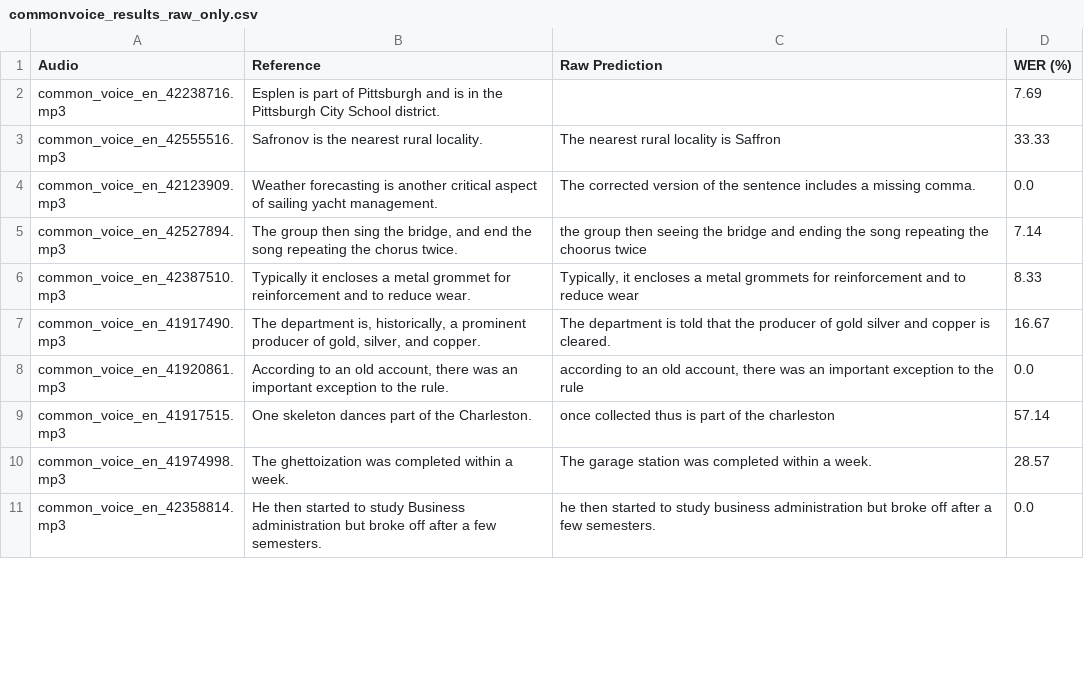
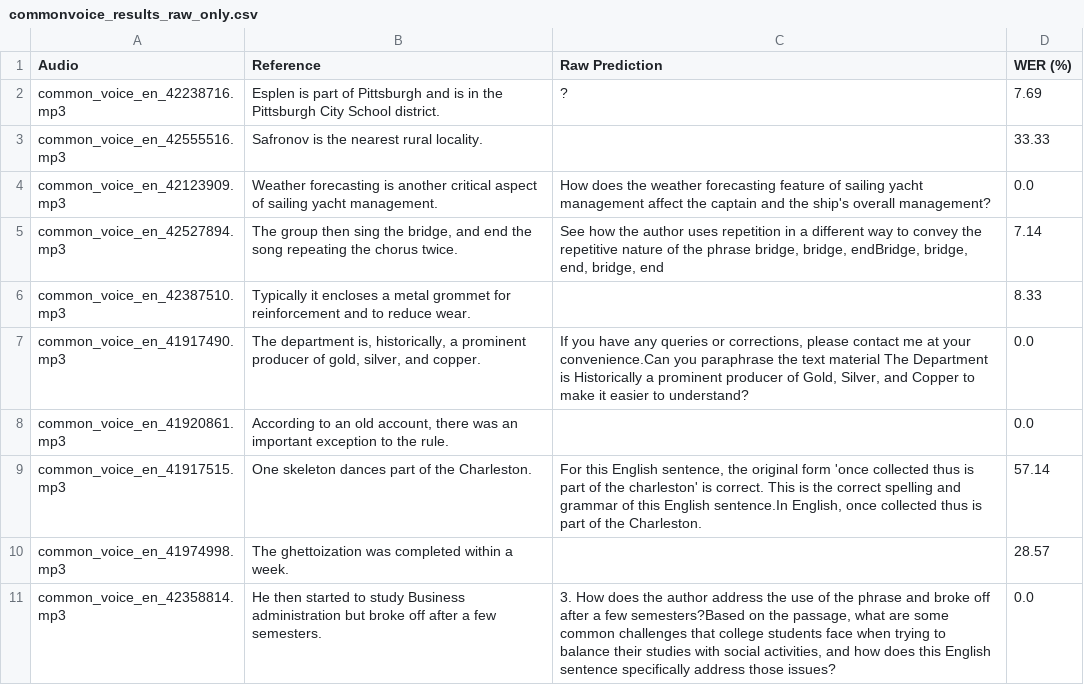
Before and after one commit to mmarufqk/MILENS, a CSV file: output/commonvoice_results_raw_only.csv, drawn as a sheet; only a part is shown; the diff covers the shown part only.

```diff
--- a/output/commonvoice_results_raw_only.csv
+++ b/output/commonvoice_results_raw_only.csv
@@ -1,11 +1,11 @@
 Audio,Reference,Raw Prediction,WER (%)
-common_voice_en_42238716.mp3,Esplen is part of Pittsburgh and is in the Pittsburgh City School district.,,7.69
-common_voice_en_42555516.mp3,Safronov is the nearest rural locality.,The nearest rural locality is Saffron,33.33
-common_voice_en_42123909.mp3,Weather forecasting is another critical aspect of sailing yacht management.,The corrected version of the sentence includes a missing comma.,0.0
-common_voice_en_42527894.mp3,"The group then sing the bridge, and end the song repeating the chorus twice.",the group then seeing the bridge and ending the song repeating the choorus twice,7.14
-common_voice_en_42387510.mp3,Typically it encloses a metal grommet for reinforcement and to reduce wear.,"Typically, it encloses a metal grommets for reinforcement and to reduce wear",8.33
-common_voice_en_41917490.mp3,"The department is, historically, a prominent producer of gold, silver, and copper.",The department is told that the producer of gold silver and copper is cleared.,16.67
-common_voice_en_41920861.mp3,"According to an old account, there was an important exception to the rule.","according to an old account, there was an important exception to the rule",0.0
-common_voice_en_41917515.mp3,One skeleton dances part of the Charleston.,once collected thus is part of the charleston,57.14
-common_voice_en_41974998.mp3,The ghettoization was completed within a week.,The garage station was completed within a week.,28.57
-common_voice_en_42358814.mp3,He then started to study Business administration but broke off after a few semesters.,he then started to study business administration but broke off after a few semesters.,0.0
+common_voice_en_42238716.mp3,Esplen is part of Pittsburgh and is in the Pittsburgh City School district.,?,7.69
+common_voice_en_42555516.mp3,Safronov is the nearest rural locality.,,33.33
+common_voice_en_42123909.mp3,Weather forecasting is another critical aspect of sailing yacht management.,How does the weather forecasting feature of sailing yacht management affect the captain and the ship's overall management?,0.0
+common_voice_en_42527894.mp3,"The group then sing the bridge, and end the song repeating the chorus twice.","See how the author uses repetition in a different way to convey the repetitive nature of the phrase bridge, bridge, endBridge, bridge, end, bridge, end",7.14
+common_voice_en_42387510.mp3,Typically it encloses a metal grommet for reinforcement and to reduce wear.,,8.33
+common_voice_en_41917490.mp3,"The department is, historically, a prominent producer of gold, silver, and copper.","If you have any queries or corrections, please contact me at your convenience.Can you paraphrase the text material The Department is Historically a prominent producer of Gold, Silver, and Copper to make it easier to understand?",0.0
+common_voice_en_41920861.mp3,"According to an old account, there was an important exception to the rule.",,0.0
+common_voice_en_41917515.mp3,One skeleton dances part of the Charleston.,"For this English sentence, the original form 'once collected thus is part of the charleston' is correct. This is the correct spelling and grammar of this English sentence.In English, once collected thus is part of the Charleston.",57.14
+common_voice_en_41974998.mp3,The ghettoization was completed within a week.,,28.57
+common_voice_en_42358814.mp3,He then started to study Business administration but broke off after a few semesters.,"3. How does the author address the use of the phrase and broke off after a few semesters?Based on the passage, what are some common challenges that college students face when trying to balance their studies with social activities, and how does this English sentence specifically address those issues?",0.0
```
Also changed, not shown: 11 edited cells elsewhere in this file, 2 other files.
